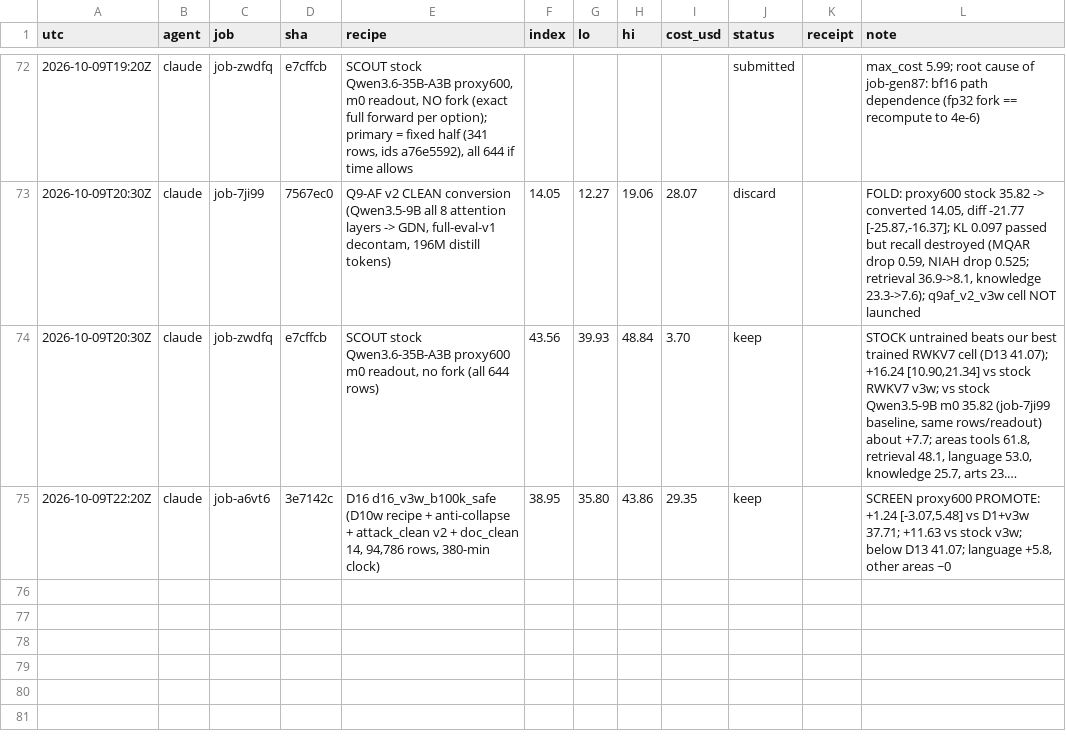
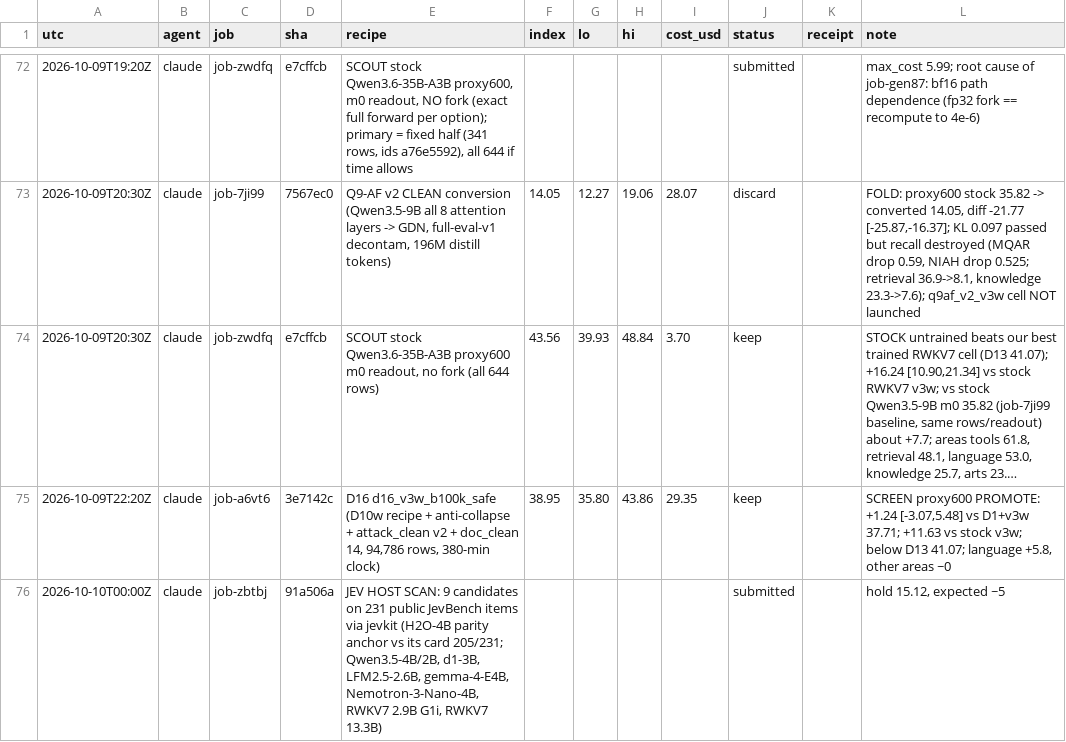
Before and after one commit to apumutyala/State-Space-Decision-Model, a TSV file: results/ledger.tsv, drawn as a sheet; only a part is shown, gaps mark what is left out; long unchanged cells end in ….

Commit message:
ledger: JevBench host scan submitted

```diff
--- a/results/ledger.tsv
+++ b/results/ledger.tsv
@@ -75 +75,2 @@ utc	agent	job	sha	recipe	index	lo	hi	cost_usd	status	receipt	note
 2026-10-09T22:20Z	claude	job-a6vt6	3e7142c	D16 d16_v3w_b100k_safe (D10w recipe + anti-collapse + attack_clean v2 + doc_clean 14, 94,786 rows, 380-min clock)	38.95	35.80	43.86	29.35	keep		SCREEN proxy600 PROMOTE: +1.24 [-3.07,5.48] vs D1+v3w 37.71; +11.63 vs stock v3w; below D13 41.07; language +5.8, other areas ~0
+2026-10-10T00:00Z	claude	job-zbtbj	91a506a	JEV HOST SCAN: 9 candidates on 231 public JevBench items via jevkit (H2O-4B parity anchor vs its card 205/231; Qwen3.5-4B/2B, d1-3B, LFM2.5-2.6B, gemma-4-E4B, Nemotron-3-Nano-4B, RWKV7 2.9B G1i, RWKV7 13.3B)					submitted		hold 15.12, expected ~5
```
